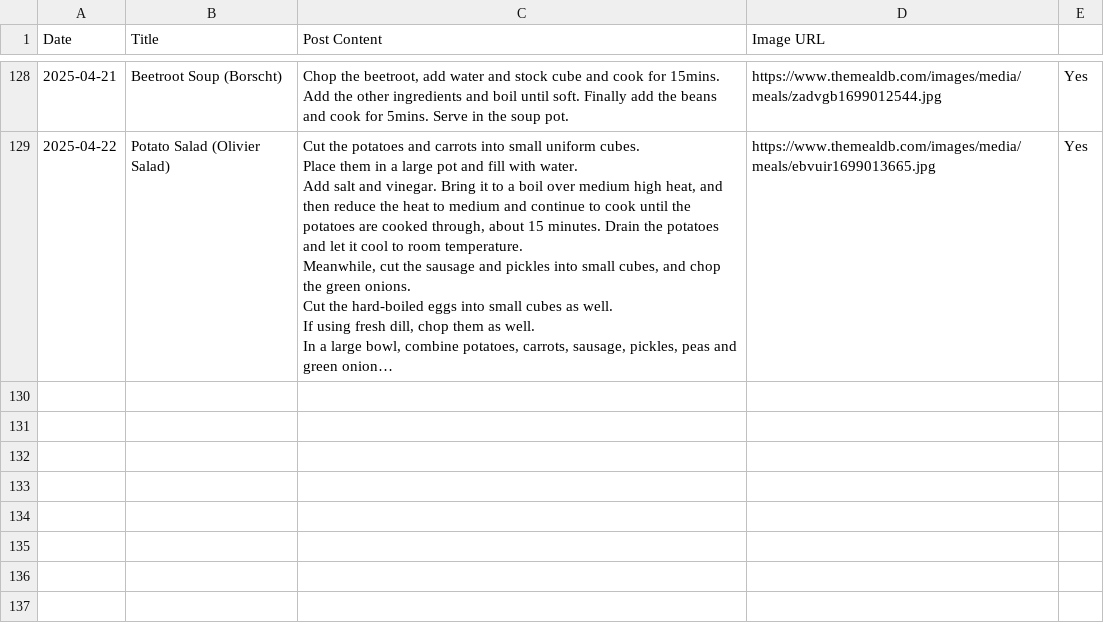
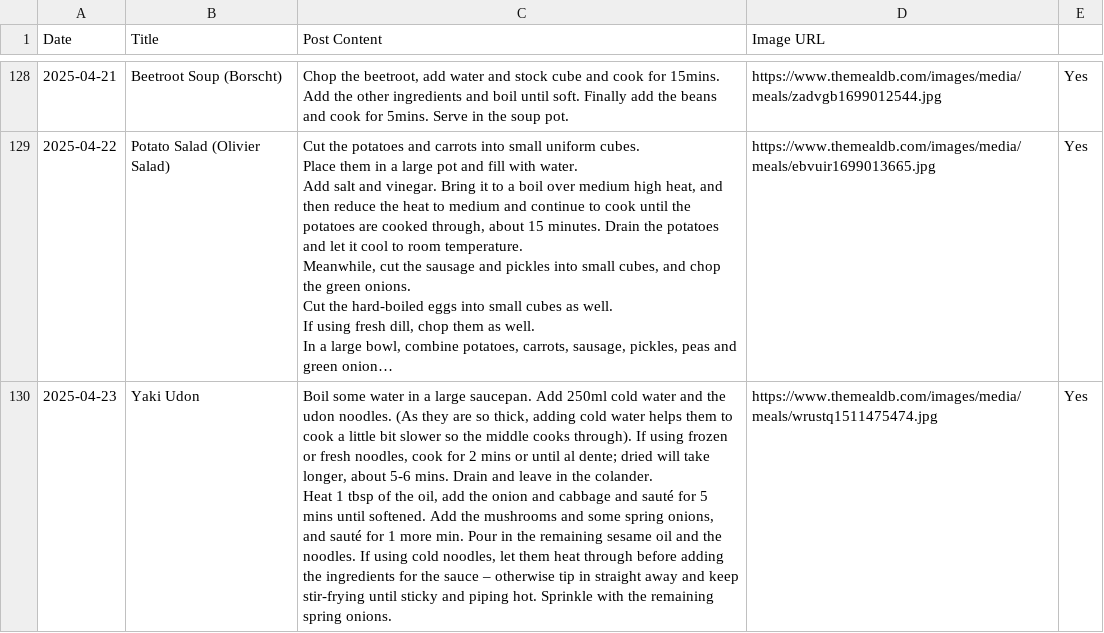
Before and after one commit to ImmutableType/X_IT_BTCETH_BOT, a CSV file: recipes.csv, drawn as a sheet; only a part is shown, gaps mark what is left out; long unchanged cells end in …; ↵ is a line break in a cell; the diff names each change by its address in the sheet, - before the commit and + after, or states it on an @@ line.

```diff
--- a/recipes.csv
+++ b/recipes.csv
+row 130: 2025-04-23 | Yaki Udon | Boil some water in a large saucepan. Add 250ml cold water and the udon noodles. (As they are so thick, adding cold water helps them to cook a little bit slower so the middle cooks through). If using frozen or fresh noodles, cook for 2 mins or until al dente; dried will take longer, about 5-6 mins. Drain and leave in the colander. ↵ Heat 1 tbsp of the oil, add the onion and cabbage and sauté for 5 mins until softened. Add the mushrooms and some spring onions, and sauté for 1 more min. Pour in the remaining sesame oil and the noodles. If using cold noodles, let them heat through before adding the ingredients for the sauce – otherwise tip in straight away and keep stir-frying until sticky and piping hot. Sprinkle with the remaining spring onions. | https://www.themealdb.com/images/media/meals/wrustq1511475474.jpg | Yes
```
